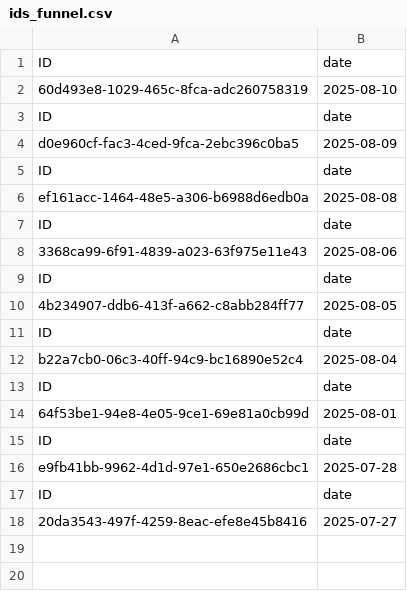
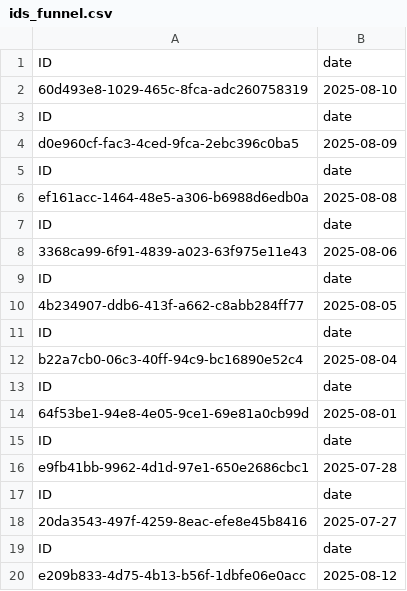
Before and after one commit to cendrillxrd/WB-Parser, a CSV file: ids_funnel.csv, drawn as a sheet; the diff names each change by its address in the sheet, - before the commit and + after, or states it on an @@ line.

```diff
--- a/ids_funnel.csv
+++ b/ids_funnel.csv
+row 19: ID | date
+row 20: e209b833-4d75-4b13-b56f-1dbfe06e0acc | 2025-08-12
```
Also changed, not shown: 9 other files.
